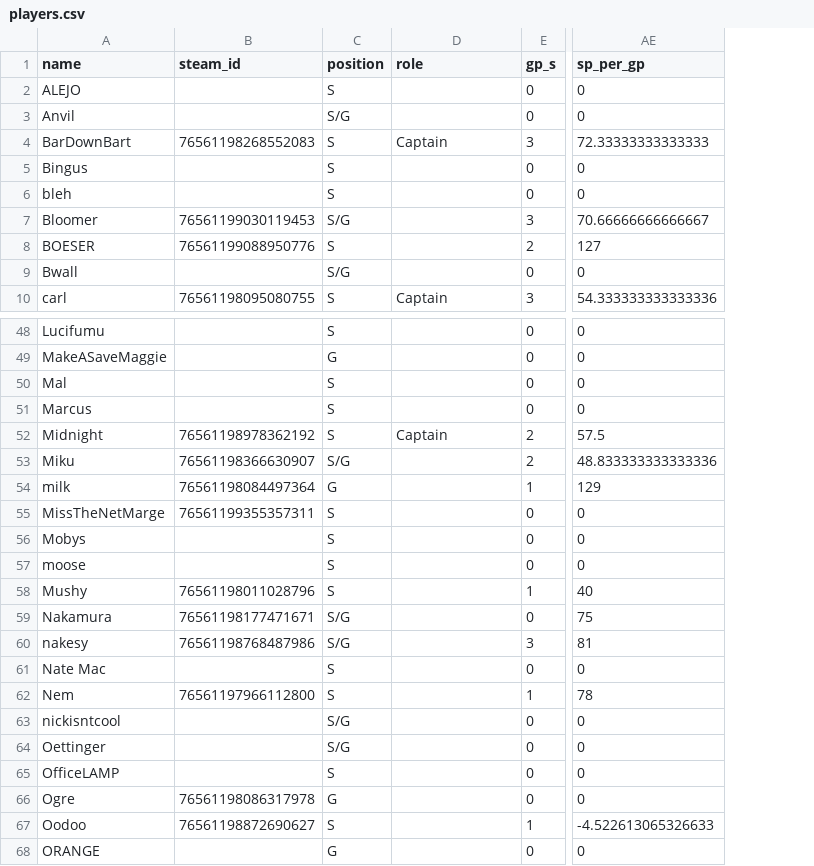
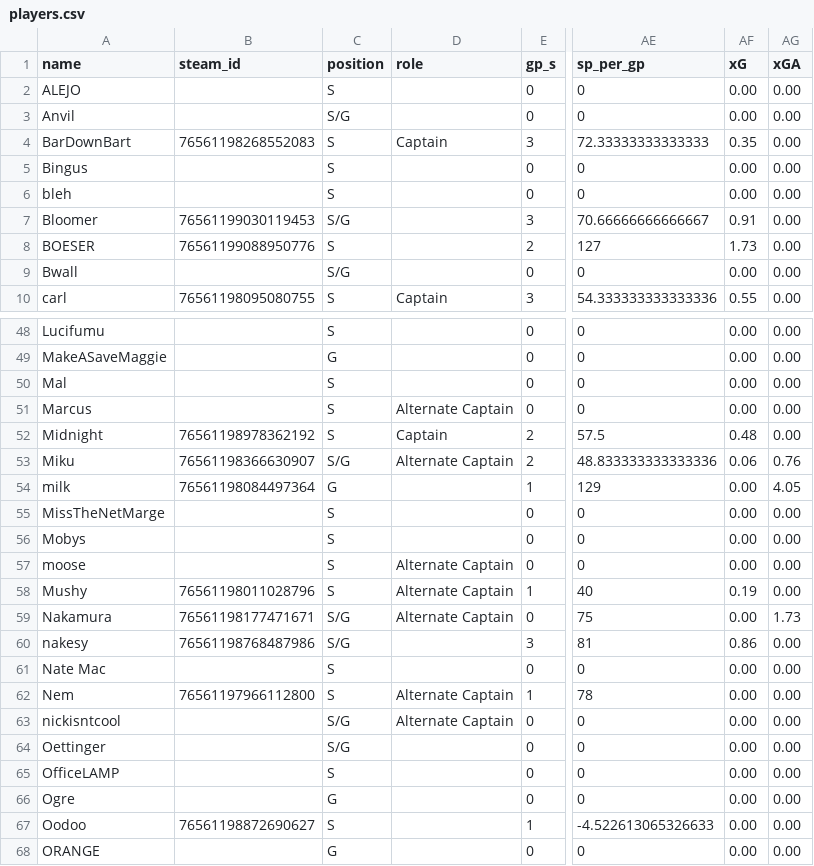
Before and after one commit to SundinWCPL/WCPL, a CSV file: data/S2/players.csv, drawn as a sheet; only a part is shown, gaps mark what is left out; the diff covers the shown part only; the diff names each change by its address in the sheet, - before the commit and + after, or states it on an @@ line.

Commit message:
xG update, players table and per/15 stats fixed

```diff
--- a/data/S2/players.csv
+++ b/data/S2/players.csv
+column AF (xG), rows 2-10: 0.00 | 0.00 | 0.35 | 0.00 | 0.00 | 0.91 | 1.73 | 0.00 | 0.55; rows 48-68: 0.00 | 0.00 | 0.00 | 0.00 | 0.48 | 0.06 | 0.00 | 0.00 | 0.00 | 0.00 | 0.19 | 0.00 | 0.86 | 0.00 | 0.00 | 0.00 | 0.00 | 0.00 | 0.00 | 0.00 | 0.00
+column AG (xGA), rows 2-10: all 0.00; rows 48-68: 0.00 | 0.00 | 0.00 | 0.00 | 0.00 | 0.76 | 4.05 | 0.00 | 0.00 | 0.00 | 0.00 | 1.73 | 0.00 | 0.00 | 0.00 | 0.00 | 0.00 | 0.00 | 0.00 | 0.00 | 0.00
-D51 (role): (empty)
+D51 (role): Alternate Captain
-D53 (role): (empty)
+D53 (role): Alternate Captain
-B55 (steam_id): 76561199355357311
+B55 (steam_id): (empty)
-D57:D59 (role): (empty)
+D57:D59 (role): Alternate Captain
-D62:D63 (role): (empty)
+D62:D63 (role): Alternate Captain
-B66 (steam_id): 76561198086317978
+B66 (steam_id): (empty)
```
Also changed, not shown: 10 edited cells elsewhere in this file, data/S2/boxscores.csv, data/S2/games.csv, 7 other files.
